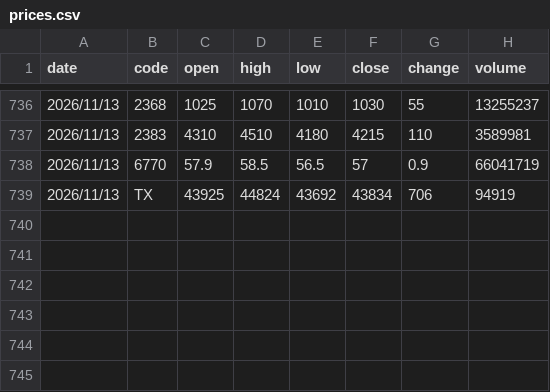
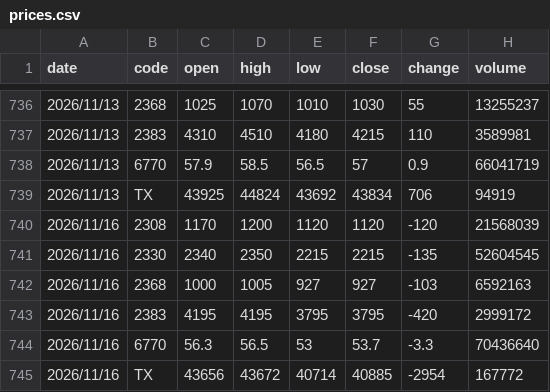
Before and after one commit to lance-huang26/chips-kline, a CSV file: data/history/prices.csv, drawn as a sheet; only a part is shown, gaps mark what is left out.

```diff
--- a/data/history/prices.csv
+++ b/data/history/prices.csv
@@ -739 +739,7 @@ date,code,open,high,low,close,change,volume
 2026/11/13,TX,43925,44824,43692,43834,706,94919
+2026/11/16,2308,1170,1200,1120,1120,-120,21568039
+2026/11/16,2330,2340,2350,2215,2215,-135,52604545
+2026/11/16,2368,1000,1005,927,927,-103,6592163
+2026/11/16,2383,4195,4195,3795,3795,-420,2999172
+2026/11/16,6770,56.3,56.5,53,53.7,-3.3,70436640
+2026/11/16,TX,43656,43672,40714,40885,-2954,167772
```
Also changed, not shown: data/history/chips.csv, 4 other files.
